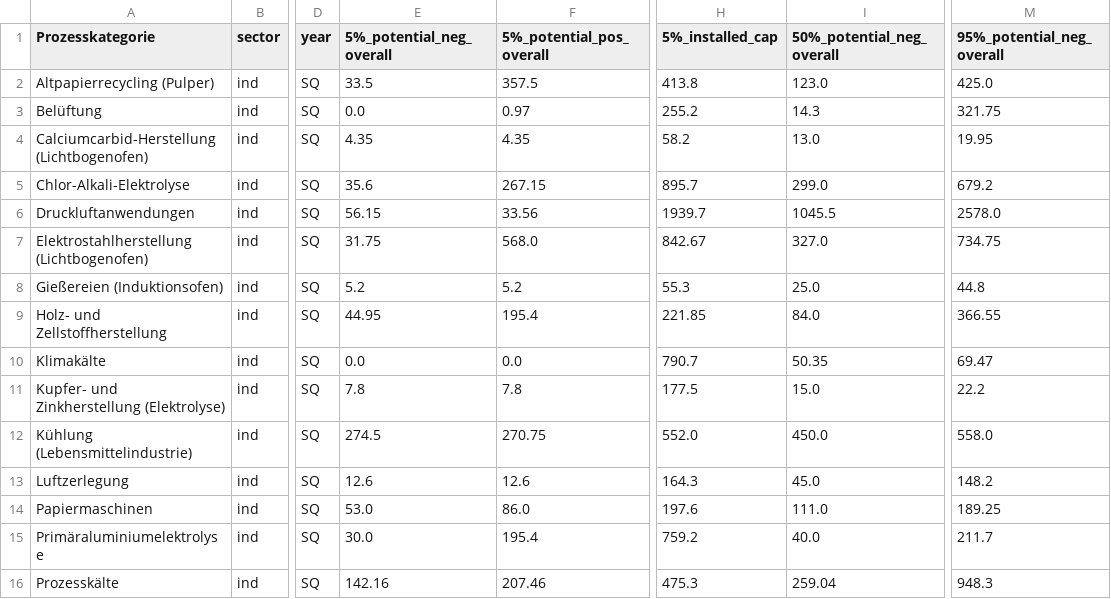
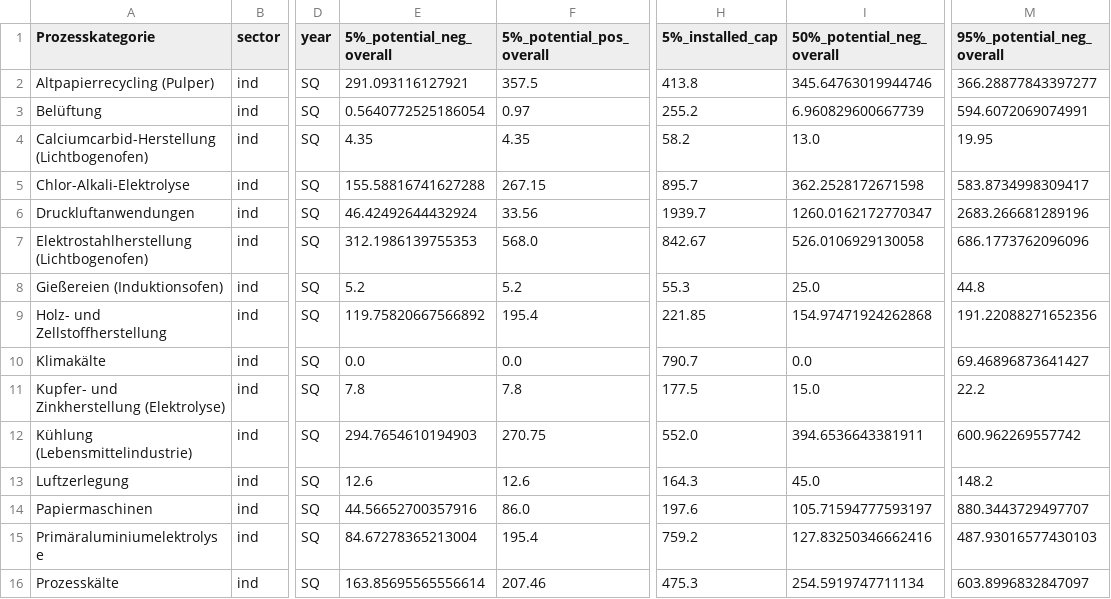
Before and after one commit to jokochems/DR_Potentials, a CSV file: inputs/remaining_categories.csv, drawn as a sheet; only a part is shown, gaps mark what is left out; the diff covers the shown part only; the diff names each change by its address in the sheet, - before the commit and + after, or states it on an @@ line.

Commit message:
Increase consistency for potential trends: fixed ratio neg to pos

```diff
--- a/inputs/remaining_categories.csv
+++ b/inputs/remaining_categories.csv
-E2 (5%_potential_neg_overall): 33.5
+E2 (5%_potential_neg_overall): 291.093116127921
-I2 (50%_potential_neg_overall): 123.0
+I2 (50%_potential_neg_overall): 345.64763019944746
-M2 (95%_potential_neg_overall): 425.0
+M2 (95%_potential_neg_overall): 366.28877843397277
-E3 (5%_potential_neg_overall): 0.0
+E3 (5%_potential_neg_overall): 0.5640772525186054
-I3 (50%_potential_neg_overall): 14.3
+I3 (50%_potential_neg_overall): 6.960829600667739
-M3 (95%_potential_neg_overall): 321.75
+M3 (95%_potential_neg_overall): 594.6072069074991
-E5 (5%_potential_neg_overall): 35.6
+E5 (5%_potential_neg_overall): 155.58816741627288
-I5 (50%_potential_neg_overall): 299.0
+I5 (50%_potential_neg_overall): 362.2528172671598
-M5 (95%_potential_neg_overall): 679.2
+M5 (95%_potential_neg_overall): 583.8734998309417
-E6 (5%_potential_neg_overall): 56.15
+E6 (5%_potential_neg_overall): 46.42492644432924
-I6 (50%_potential_neg_overall): 1045.5
+I6 (50%_potential_neg_overall): 1260.0162172770347
-M6 (95%_potential_neg_overall): 2578.0
+M6 (95%_potential_neg_overall): 2683.266681289196
-E7 (5%_potential_neg_overall): 31.75
+E7 (5%_potential_neg_overall): 312.1986139755353
-I7 (50%_potential_neg_overall): 327.0
+I7 (50%_potential_neg_overall): 526.0106929130058
-M7 (95%_potential_neg_overall): 734.75
+M7 (95%_potential_neg_overall): 686.1773762096096
-E9 (5%_potential_neg_overall): 44.95
+E9 (5%_potential_neg_overall): 119.75820667566892
-I9 (50%_potential_neg_overall): 84.0
+I9 (50%_potential_neg_overall): 154.97471924262868
-M9 (95%_potential_neg_overall): 366.55
+M9 (95%_potential_neg_overall): 191.22088271652356
-I10 (50%_potential_neg_overall): 50.35
+I10 (50%_potential_neg_overall): 0.0
-M10 (95%_potential_neg_overall): 69.47
+M10 (95%_potential_neg_overall): 69.46896873641427
-E12 (5%_potential_neg_overall): 274.5
+E12 (5%_potential_neg_overall): 294.7654610194903
-I12 (50%_potential_neg_overall): 450.0
+I12 (50%_potential_neg_overall): 394.6536643381911
-M12 (95%_potential_neg_overall): 558.0
+M12 (95%_potential_neg_overall): 600.962269557742
-E14 (5%_potential_neg_overall): 53.0
+E14 (5%_potential_neg_overall): 44.56652700357916
-I14 (50%_potential_neg_overall): 111.0
+I14 (50%_potential_neg_overall): 105.71594777593197
-M14 (95%_potential_neg_overall): 189.25
+M14 (95%_potential_neg_overall): 880.3443729497707
-E15 (5%_potential_neg_overall): 30.0
+E15 (5%_potential_neg_overall): 84.67278365213004
-I15 (50%_potential_neg_overall): 40.0
+I15 (50%_potential_neg_overall): 127.83250346662416
-M15 (95%_potential_neg_overall): 211.7
+M15 (95%_potential_neg_overall): 487.93016577430103
-E16 (5%_potential_neg_overall): 142.16
+E16 (5%_potential_neg_overall): 163.85695565556614
-I16 (50%_potential_neg_overall): 259.04
+I16 (50%_potential_neg_overall): 254.5919747711134
-M16 (95%_potential_neg_overall): 948.3
+M16 (95%_potential_neg_overall): 603.8996832847097
```
Also changed, not shown: 45 edited cells elsewhere in this file, 2 other files.
